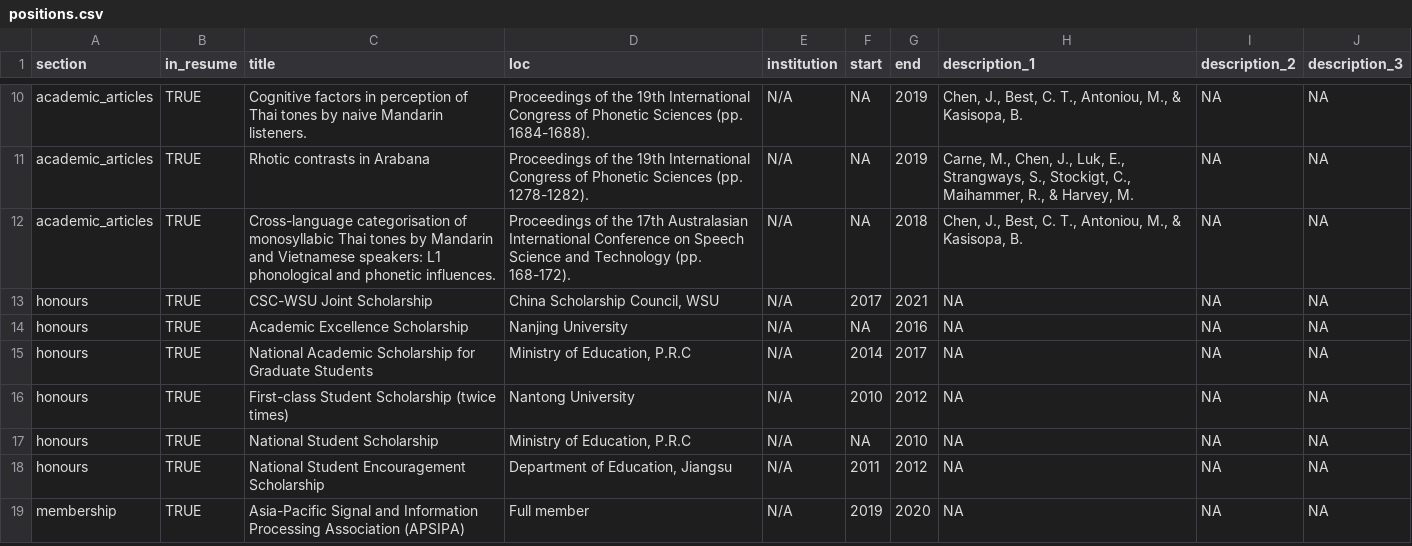
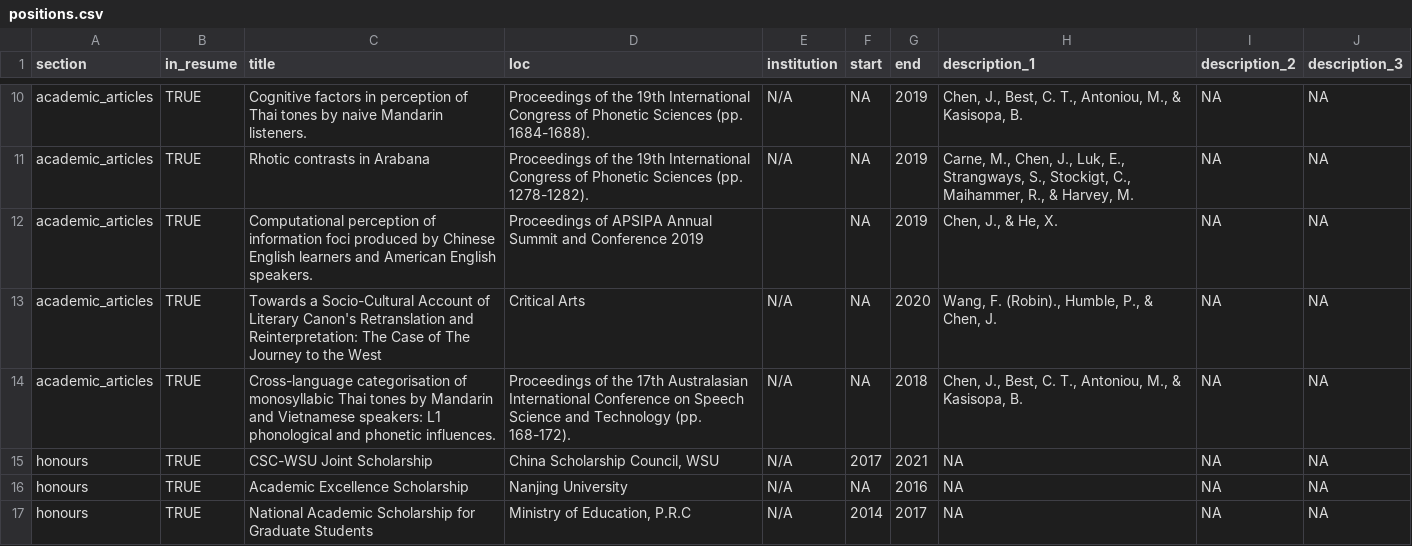
Before and after one commit to JuqiangJ/cv, a CSV file: positions.csv, drawn as a sheet; only a part is shown, gaps mark what is left out; the shorter side is filled out with more unchanged rows.

```diff
--- a/positions.csv
+++ b/positions.csv
@@ -11,2 +11,4 @@ academic_articles,TRUE,Cognitive factors in perception of Thai tones by naive Ma
 academic_articles,TRUE,Rhotic contrasts in Arabana,Proceedings of the 19th International Congress of Phonetic Sciences (pp. 1278-1282).,N/A,NA,2019,"Carne, M., Chen, J., Luk, E., Strangways, S., Stockigt, C., Maihammer, R., & Harvey, M.",NA,NA
+academic_articles,TRUE,Computational perception of information foci produced by Chinese English learners and American English speakers.,Proceedings of APSIPA Annual Summit and Conference 2019,,NA,2019,"Chen, J., & He, X.",NA,NA
+academic_articles,TRUE,Towards a Socio-Cultural Account of Literary Canon's Retranslation and Reinterpretation: The Case of The Journey to the West,Critical Arts,N/A,NA,2020,"Wang, F. (Robin)., Humble, P., & Chen, J.",NA,NA
 academic_articles,TRUE,Cross-language categorisation of monosyllabic Thai tones by Mandarin and Vietnamese speakers: L1 phonological and phonetic influences.,Proceedings of the 17th Australasian International Conference on Speech Science and Technology (pp. 168-172).,N/A,NA,2018,"Chen, J., Best, C. T., Antoniou, M., & Kasisopa, B.",NA,NA
```
Also changed, not shown: 1 other file.
